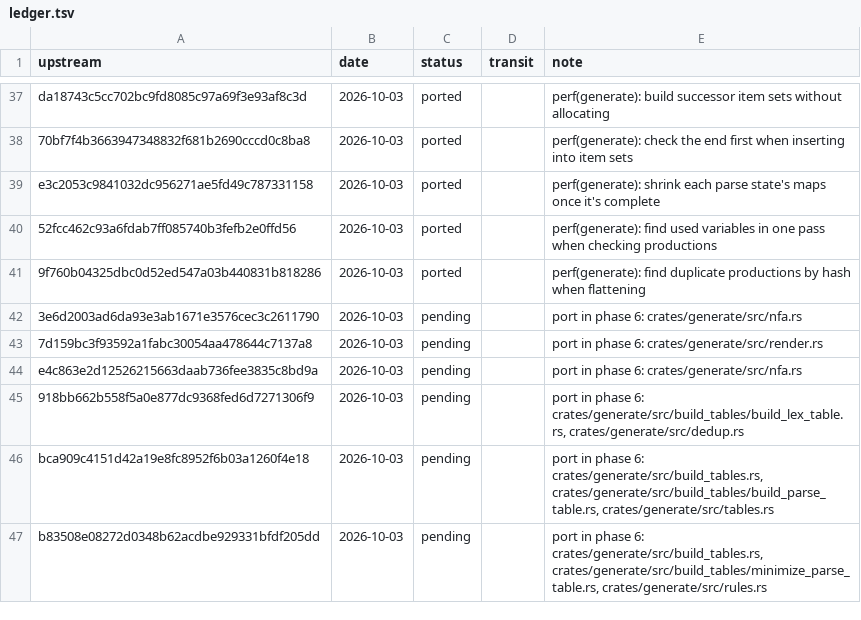
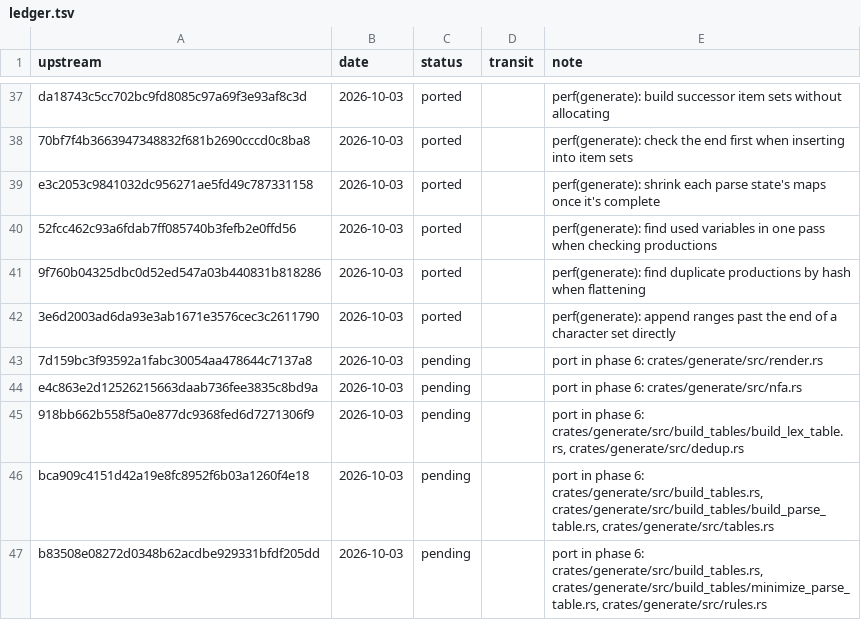
Before and after one commit to xo/transit, a TSV file: docs/upstream/ledger.tsv, drawn as a sheet; only a part is shown, gaps mark what is left out.

```diff
--- a/docs/upstream/ledger.tsv
+++ b/docs/upstream/ledger.tsv
@@ -41,3 +41,3 @@ e3c2053c9841032dc956271ae5fd49c787331158	2026-10-03	ported		perf(generate): shri
 9f760b04325dbc0d52ed547a03b440831b818286	2026-10-03	ported		perf(generate): find duplicate productions by hash when flattening
-3e6d2003ad6da93e3ab1671e3576cec3c2611790	2026-10-03	pending		port in phase 6: crates/generate/src/nfa.rs
+3e6d2003ad6da93e3ab1671e3576cec3c2611790	2026-10-03	ported		perf(generate): append ranges past the end of a character set directly
 7d159bc3f93592a1fabc30054aa478644c7137a8	2026-10-03	pending		port in phase 6: crates/generate/src/render.rs
```
Also changed, not shown: 5 other files.
